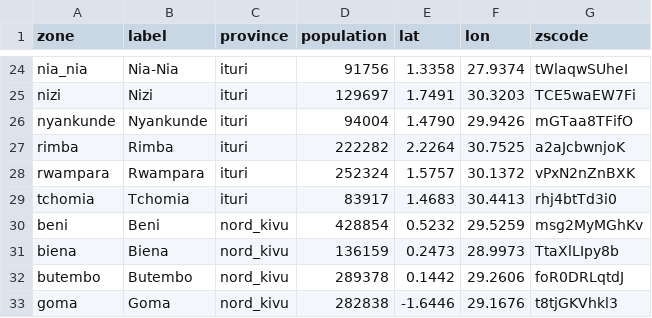
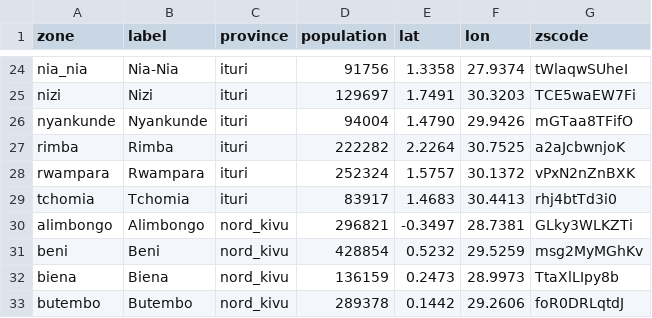
Before and after one commit to epiforecasts/BVDOutbreakSize, a CSV file: data/health_zones.csv, drawn as a sheet; only a part is shown, gaps mark what is left out; the shorter side is filled out with more unchanged rows.

```diff
--- a/data/health_zones.csv
+++ b/data/health_zones.csv
@@ -29,2 +29,3 @@ rwampara,Rwampara,ituri,252324,1.5757,30.1372,vPxN2nZnBXK
 tchomia,Tchomia,ituri,83917,1.4683,30.4413,rhj4btTd3i0
+alimbongo,Alimbongo,nord_kivu,296821,-0.3497,28.7381,GLky3WLKZTi
 beni,Beni,nord_kivu,428854,0.5232,29.5259,msg2MyMGhKv
```
Also changed, not shown: data/onset_curve_figures.csv, data/onset_curve_scanned.csv, 10 other files.
